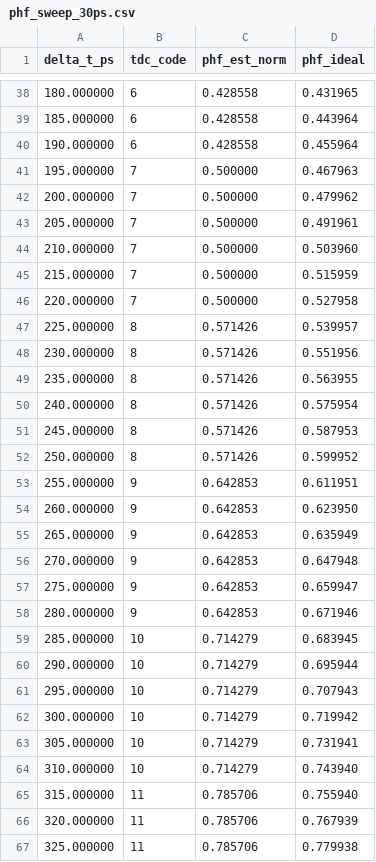
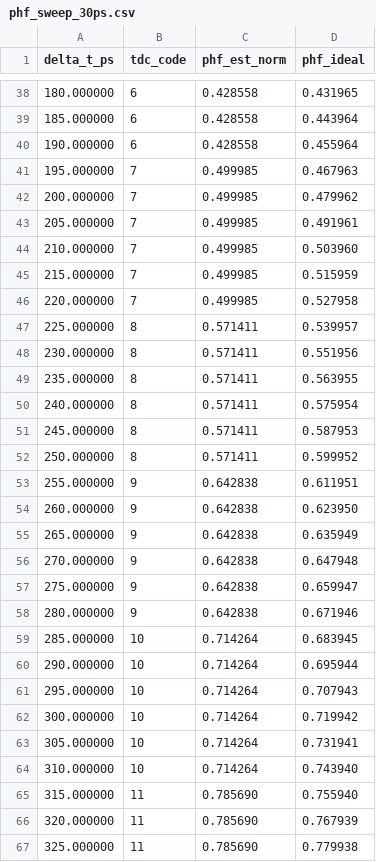
Before and after one commit to Garlii/adpll_project, a CSV file: results/phf_sweep_30ps.csv, drawn as a sheet; only a part is shown, gaps mark what is left out; the diff covers the shown part only.

```diff
--- a/results/phf_sweep_30ps.csv
+++ b/results/phf_sweep_30ps.csv
@@ -40,28 +40,28 @@ delta_t_ps,tdc_code,phf_est_norm,phf_ideal
 190.000000,6,0.428558,0.455964
-195.000000,7,0.500000,0.467963
-200.000000,7,0.500000,0.479962
-205.000000,7,0.500000,0.491961
-210.000000,7,0.500000,0.503960
-215.000000,7,0.500000,0.515959
-220.000000,7,0.500000,0.527958
-225.000000,8,0.571426,0.539957
-230.000000,8,0.571426,0.551956
-235.000000,8,0.571426,0.563955
-240.000000,8,0.571426,0.575954
-245.000000,8,0.571426,0.587953
-250.000000,8,0.571426,0.599952
-255.000000,9,0.642853,0.611951
-260.000000,9,0.642853,0.623950
-265.000000,9,0.642853,0.635949
-270.000000,9,0.642853,0.647948
-275.000000,9,0.642853,0.659947
-280.000000,9,0.642853,0.671946
-285.000000,10,0.714279,0.683945
-290.000000,10,0.714279,0.695944
-295.000000,10,0.714279,0.707943
-300.000000,10,0.714279,0.719942
-305.000000,10,0.714279,0.731941
-310.000000,10,0.714279,0.743940
-315.000000,11,0.785706,0.755940
-320.000000,11,0.785706,0.767939
-325.000000,11,0.785706,0.779938
+195.000000,7,0.499985,0.467963
+200.000000,7,0.499985,0.479962
+205.000000,7,0.499985,0.491961
+210.000000,7,0.499985,0.503960
+215.000000,7,0.499985,0.515959
+220.000000,7,0.499985,0.527958
+225.000000,8,0.571411,0.539957
+230.000000,8,0.571411,0.551956
+235.000000,8,0.571411,0.563955
+240.000000,8,0.571411,0.575954
+245.000000,8,0.571411,0.587953
+250.000000,8,0.571411,0.599952
+255.000000,9,0.642838,0.611951
+260.000000,9,0.642838,0.623950
+265.000000,9,0.642838,0.635949
+270.000000,9,0.642838,0.647948
+275.000000,9,0.642838,0.659947
+280.000000,9,0.642838,0.671946
+285.000000,10,0.714264,0.683945
+290.000000,10,0.714264,0.695944
+295.000000,10,0.714264,0.707943
+300.000000,10,0.714264,0.719942
+305.000000,10,0.714264,0.731941
+310.000000,10,0.714264,0.743940
+315.000000,11,0.785690,0.755940
+320.000000,11,0.785690,0.767939
+325.000000,11,0.785690,0.779938
```
Also changed, not shown: 15 edited cells elsewhere in this file, results/phf_sweep_35ps.csv, results/phf_sweep_40ps.csv, 3 other files.
